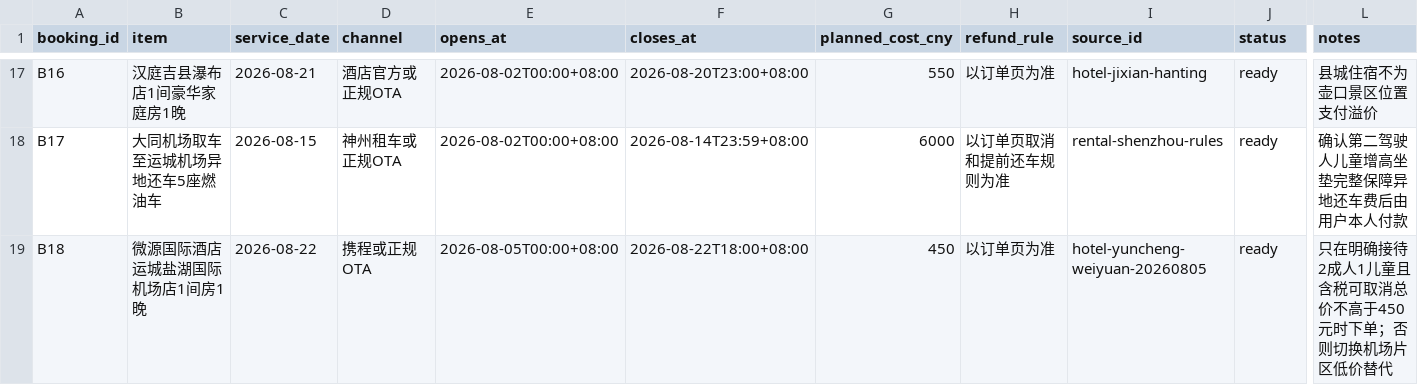
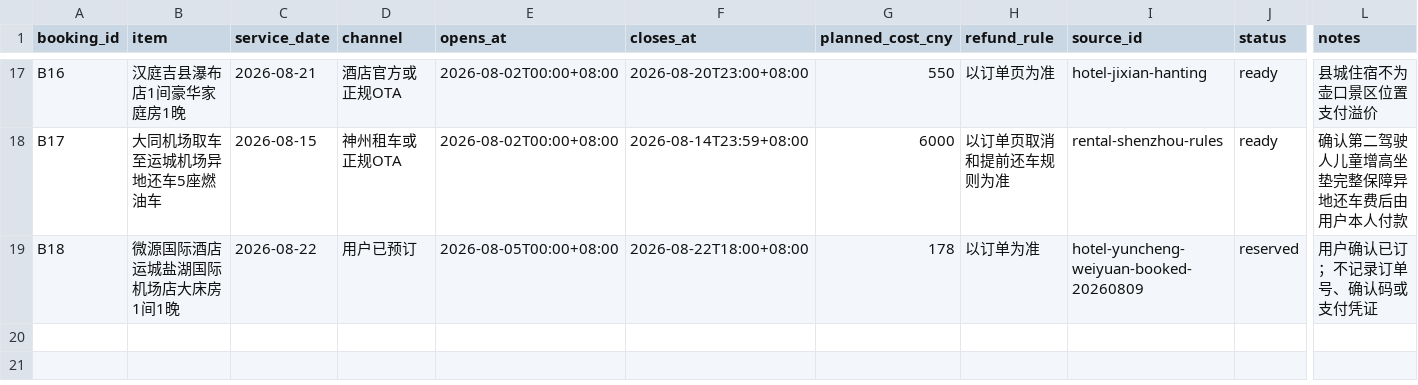
Before and after one commit to alanhsun/shanxi-2026-08, a CSV file: shanxi-2026-08/data/bookings.csv, drawn as a sheet; only a part is shown, gaps mark what is left out; the diff names each change by its address in the sheet, - before the commit and + after, or states it on an @@ line.

```diff
--- a/shanxi-2026-08/data/bookings.csv
+++ b/shanxi-2026-08/data/bookings.csv
-B19 (item): 微源国际酒店运城盐湖国际机场店1间房1晚
+B19 (item): 微源国际酒店运城盐湖国际机场店大床房1间1晚
-D19 (channel): 携程或正规OTA
+D19 (channel): 用户已预订
-G19 (planned_cost_cny): 450
+G19 (planned_cost_cny): 178
-H19 (refund_rule): 以订单页为准
+H19 (refund_rule): 以订单为准
-I19 (source_id): hotel-yuncheng-weiyuan-20260805
+I19 (source_id): hotel-yuncheng-weiyuan-booked-20260809
-J19 (status): ready
+J19 (status): reserved
-L19 (notes): 只在明确接待2成人1儿童且含税可取消总价不高于450元时下单；否则切换机场片区低价替代
+L19 (notes): 用户确认已订；不记录订单号、确认码或支付凭证
```
Also changed, not shown: shanxi-2026-08/data/budget.csv, shanxi-2026-08/data/sources.csv, 9 other files.
